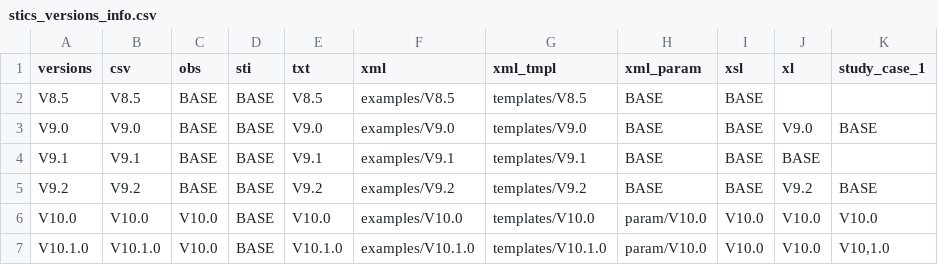
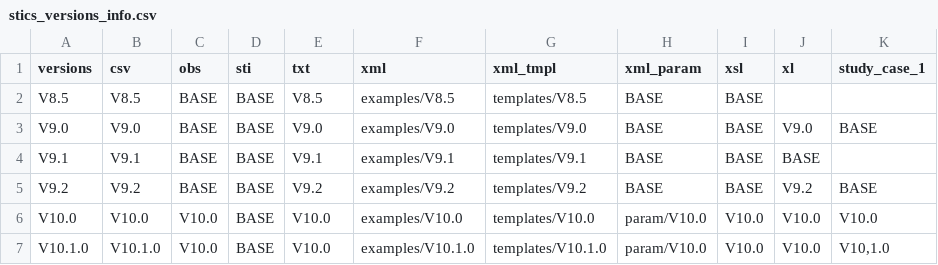
Before and after one commit to SticsRPacks/SticsRFiles, a CSV file: inst/extdata/versions/stics_versions_info.csv, drawn as a sheet; only a part is shown; the diff names each change by its address in the sheet, - before the commit and + after, or states it on an @@ line.

Commit message:
fix: txt example files reference

```diff
--- a/inst/extdata/versions/stics_versions_info.csv
+++ b/inst/extdata/versions/stics_versions_info.csv
-E7 (txt): V10.1.0
+E7 (txt): V10.0
```
